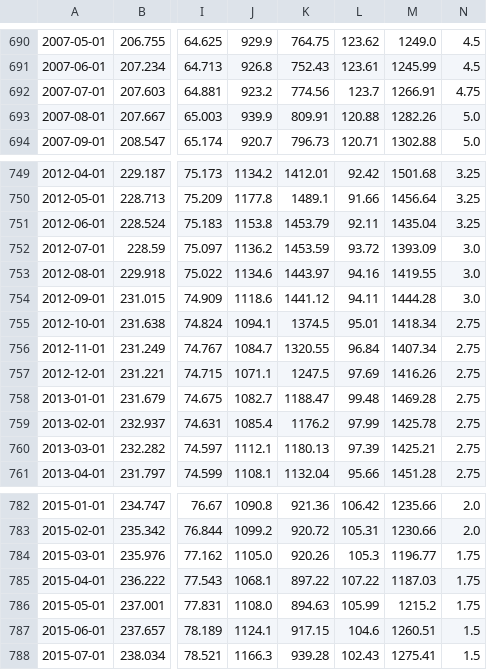
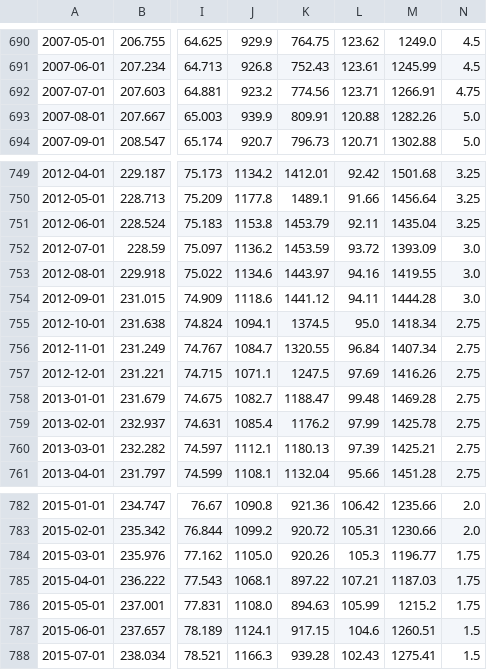
Before and after one commit to kegor2-design/market-morning-reports, a CSV file: market-history/data/macro-cpi-rates-monthly.csv, drawn as a sheet; only a part is shown, gaps mark what is left out; the diff covers the shown part only; the diff names each change by its address in the sheet, - before the commit and + after, or states it on an @@ line.

```diff
--- a/market-history/data/macro-cpi-rates-monthly.csv
+++ b/market-history/data/macro-cpi-rates-monthly.csv
-L692: 123.7
+L692: 123.71
-L755: 95.01
+L755: 95.0
-L785: 107.22
+L785: 107.21
```
Also changed, not shown: 13 edited cells elsewhere in this file, market-history/data/korea-market-monthly.csv, market-history/data/macro-commodities-monthly.csv, 8 other files.
